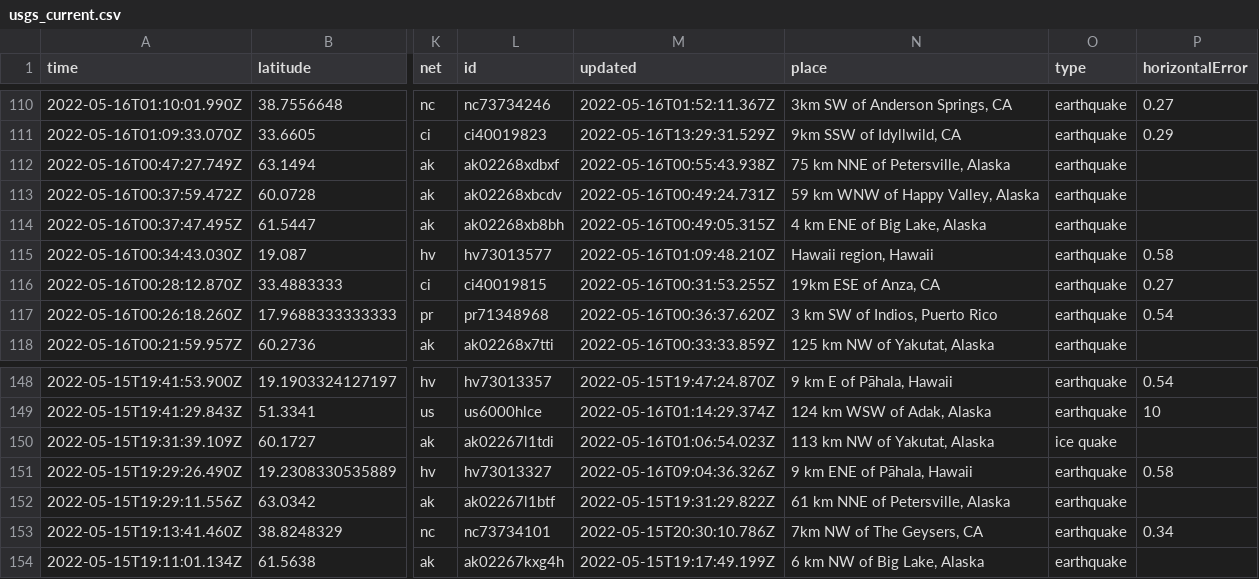
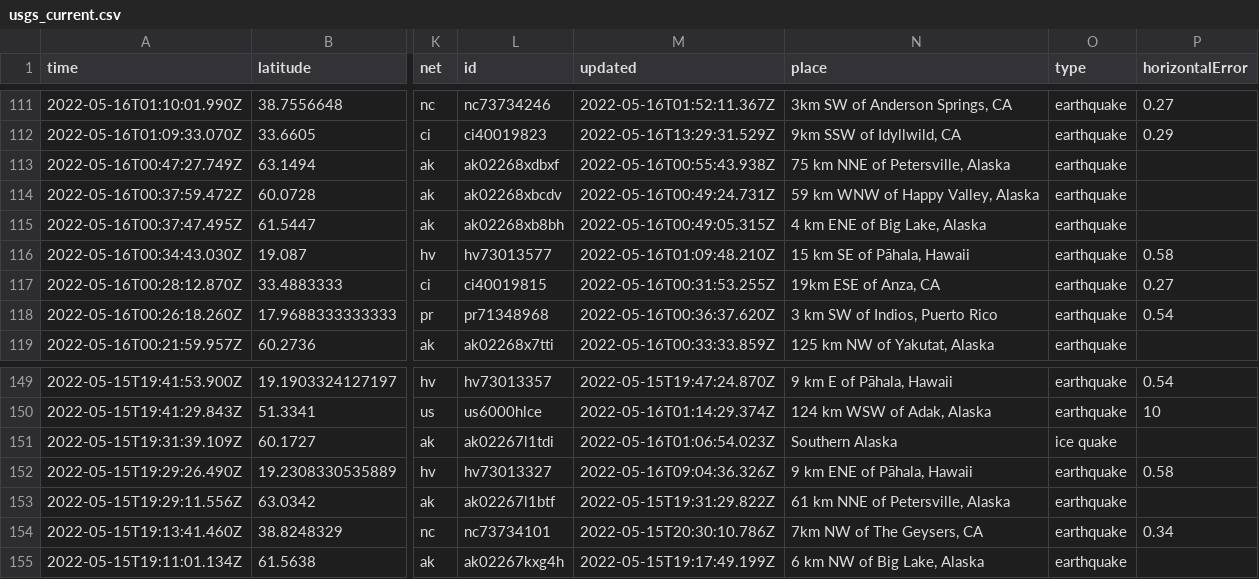
Before and after one commit to cveltri/my-data-robot, a CSV file: usgs_current.csv, drawn as a sheet; only a part is shown, gaps mark what is left out; addresses are those after the commit; the diff covers the shown part only; the diff names each change by its address in the sheet, - before the commit and + after, or states it on an @@ line.

```diff
--- a/usgs_current.csv
+++ b/usgs_current.csv
-N116 (place): Hawaii region, Hawaii
+N116 (place): 15 km SE of Pāhala, Hawaii
-N151 (place): 113 km NW of Yakutat, Alaska
+N151 (place): Southern Alaska
```
Also changed, not shown: 1 added row, 1 removed row and 15 edited cells elsewhere in this file.
